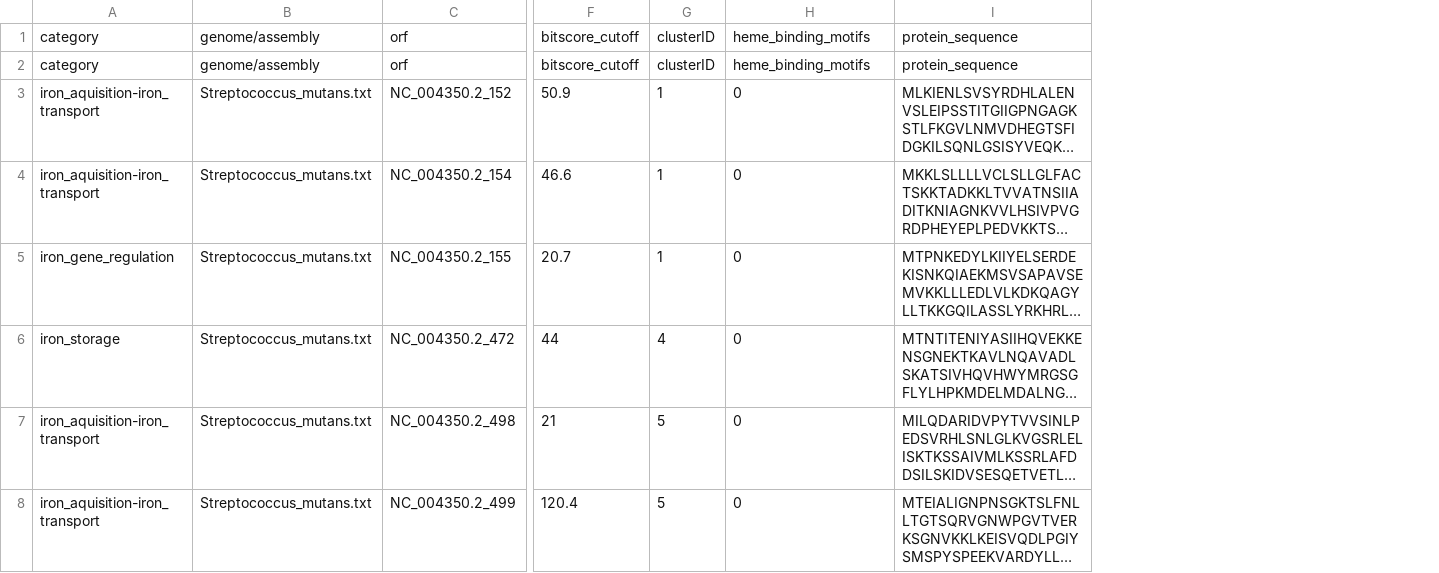
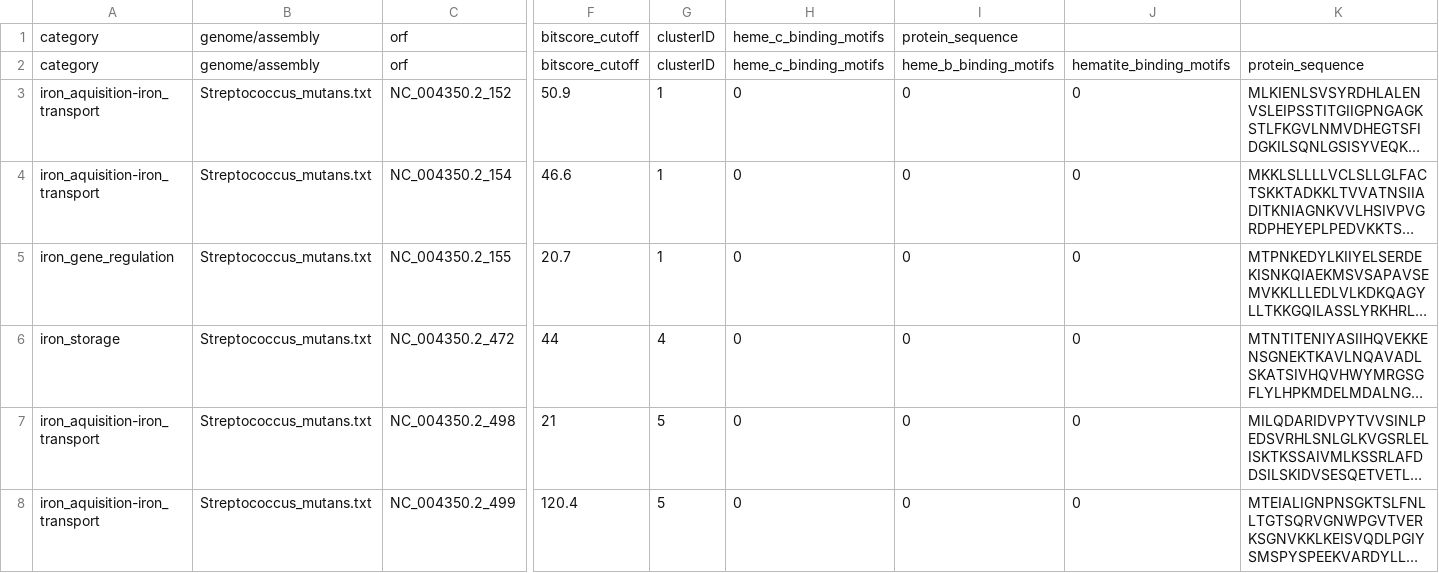
Before and after one commit to Arkadiy-Garber/FeGenie, a CSV file: ci/expected_output/FeGenie-geneSummary.csv, drawn as a sheet; only a part is shown, gaps mark what is left out; long unchanged cells end in …; addresses are those after the commit; the diff covers the shown part only; the diff names each change by its address in the sheet, - before the commit and + after, or states it on an @@ line.

```diff
--- a/ci/expected_output/FeGenie-geneSummary.csv
+++ b/ci/expected_output/FeGenie-geneSummary.csv
+column I, rows 1-8: protein_sequence | heme_b_binding_motifs | 0 | 0 | 0 | 0 | 0 | 0
+column J, rows 2-8: hematite_binding_motifs | 0 | 0 | 0 | 0 | 0 | 0
-H1:H2: heme_binding_motifs
+H1:H2: heme_c_binding_motifs
-K1: protein_sequence
+K1: (empty)
```
Also changed, not shown: 5 added rows and 23 edited cells elsewhere in this file, ci/expected_output/FeGenie-geneSummary-clusters.csv, ci/expected_output/FeGenie-heatmap-data.csv, 3 other files.
